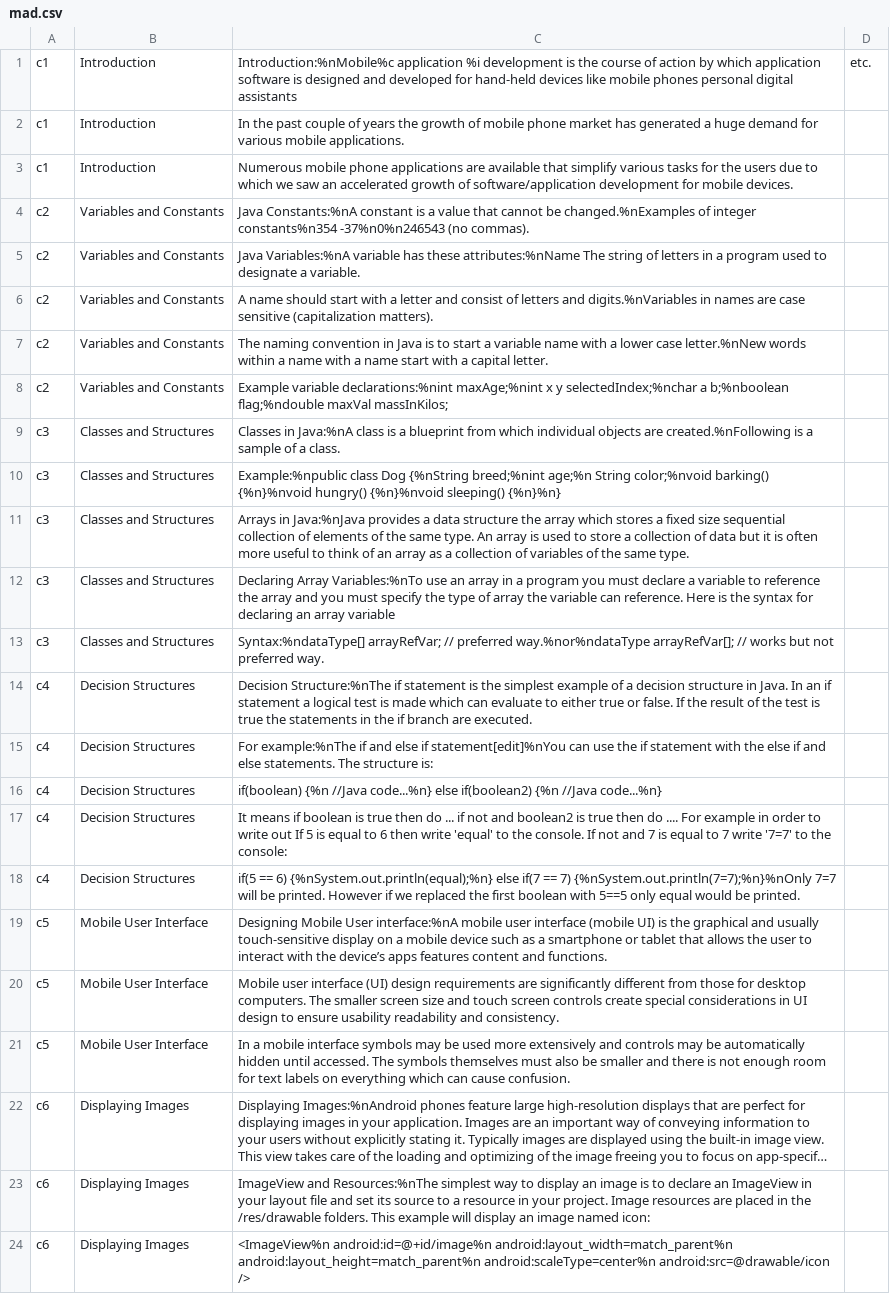
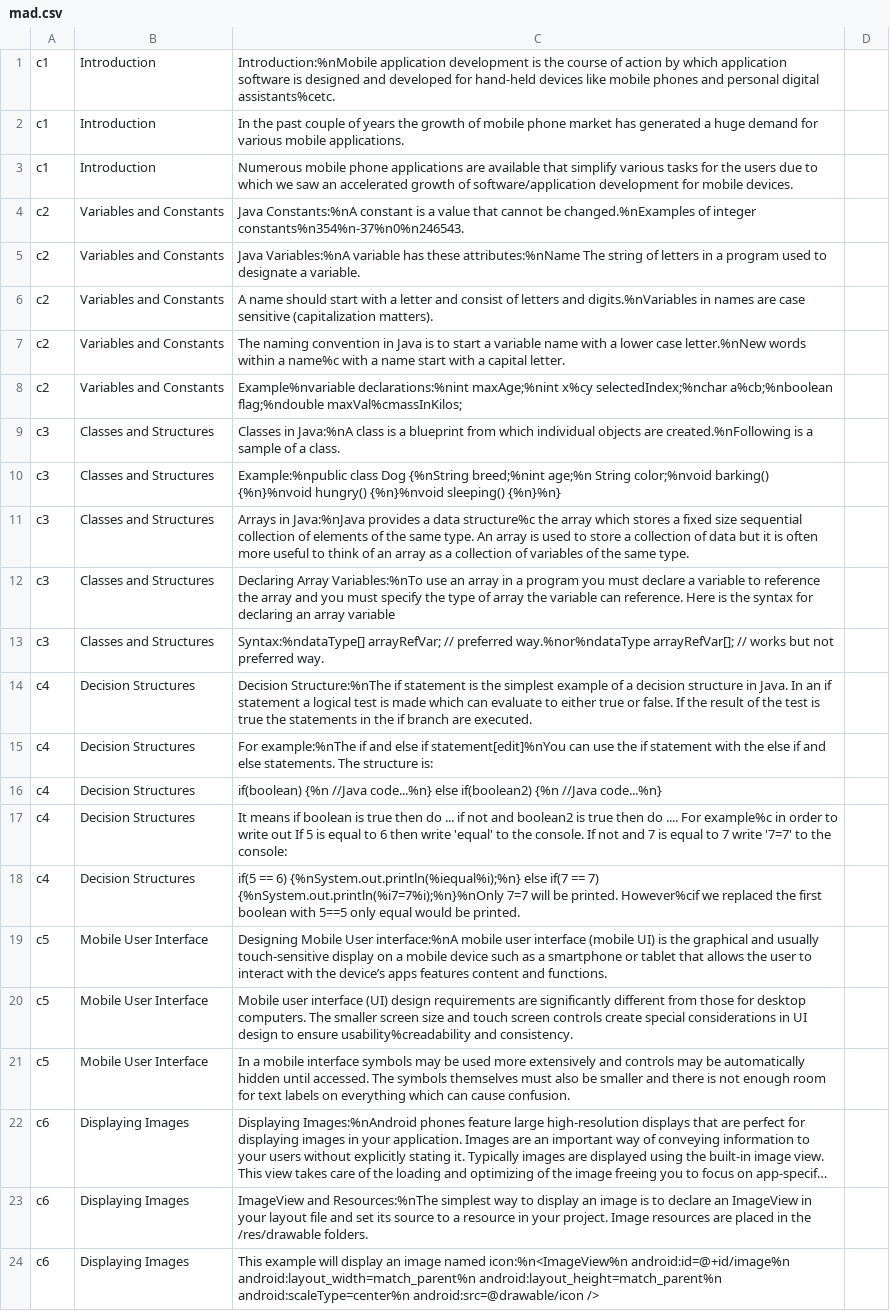
Before and after one commit to MirzaFaizan/CSguide, a CSV file: app/src/main/res/raw/mad.csv, drawn as a sheet; long unchanged cells end in …; the diff names each change by its address in the sheet, - before the commit and + after, or states it on an @@ line.

```diff
--- a/app/src/main/res/raw/mad.csv
+++ b/app/src/main/res/raw/mad.csv
-C1: Introduction:%nMobile%c application %i development is the course of action by which application software is designed and developed for hand-held devices like mobile phones personal digital assistants
+C1: Introduction:%nMobile application development is the course of action by which application software is designed and developed for hand-held devices like mobile phones and personal digital assistants%cetc.
-D1: etc.
+D1: (empty)
-C4: …of integer constants%n354 -37%n0%n246543 (no commas).
+C4: …of integer constants%n354%n-37%n0%n246543.
-C7: …within a name with a…
+C7: …within a name%c with a…
-C8: Example variable declarations:%nint maxAge;%nint x y selectedIndex;%nchar a b;%nboolean flag;%ndouble maxVal massInKilos;
+C8: Example%nvariable declarations:%nint maxAge;%nint x%cy selectedIndex;%nchar a%cb;%nboolean flag;%ndouble maxVal%cmassInKilos;
-C11: …a data structure the array…
+C11: …a data structure%c the array…
-C17: ….... For example in order…
+C17: ….... For example%c in order…
-C18: …== 6) {%nSystem.out.println(equal);%n} else if(7 == 7) {%nSystem.out.println(7=7);%n}%nOnly 7=7 will be printed. However if we replaced…
+C18: …== 6) {%nSystem.out.println(%iequal%i);%n} else if(7 == 7) {%nSystem.out.println(%i7=7%i);%n}%nOnly 7=7 will be printed. However%cif we replaced…
-C20: …to ensure usability readability and consistency.
+C20: …to ensure usability%creadability and consistency.
-C23: …/res/drawable folders. This example will display an image named icon:
+C23: …/res/drawable folders.
-C24: <ImageView%n android:id=@+id/image%n android:layout_width=match_parent%n…
+C24: This example will display an image named icon:%n<ImageView%n android:id=@+id/image%n android:layout_width=match_parent%n…
```
Also changed, not shown: app/src/main/res/raw/computerprogramming.csv, app/src/main/res/raw/csharp.csv, 22 other files.
